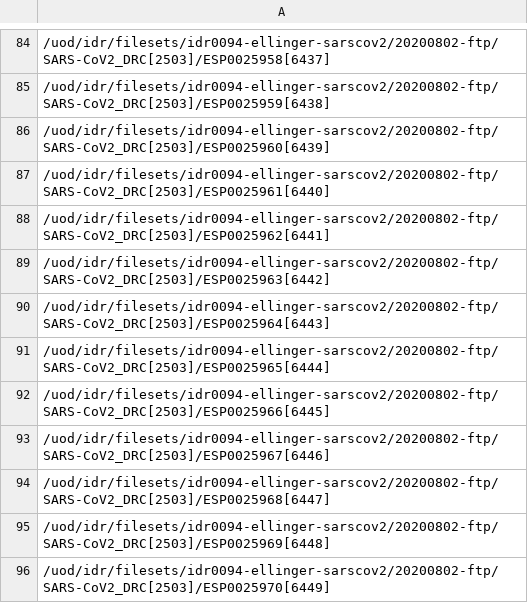
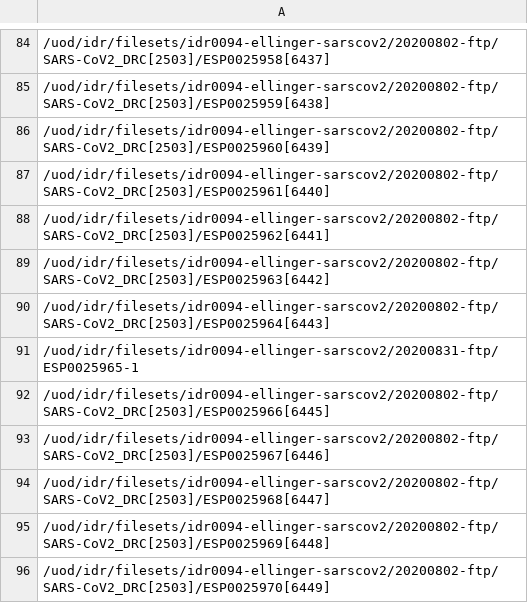
Before and after one commit to IDR/idr0094-ellinger-sarscov2, a TSV file: screenB/idr0094-screenB-plates.tsv, drawn as a sheet; only a part is shown, gaps mark what is left out.

Commit message:
Replace failed plate ESP0025965 with reuploaded one

```diff
--- a/screenB/idr0094-screenB-plates.tsv
+++ b/screenB/idr0094-screenB-plates.tsv
@@ -90,3 +90,3 @@
 /uod/idr/filesets/idr0094-ellinger-sarscov2/20200802-ftp/SARS-CoV2_DRC[2503]/ESP0025964[6443]
-/uod/idr/filesets/idr0094-ellinger-sarscov2/20200802-ftp/SARS-CoV2_DRC[2503]/ESP0025965[6444]
+/uod/idr/filesets/idr0094-ellinger-sarscov2/20200831-ftp/ESP0025965-1
 /uod/idr/filesets/idr0094-ellinger-sarscov2/20200802-ftp/SARS-CoV2_DRC[2503]/ESP0025966[6445]
```
